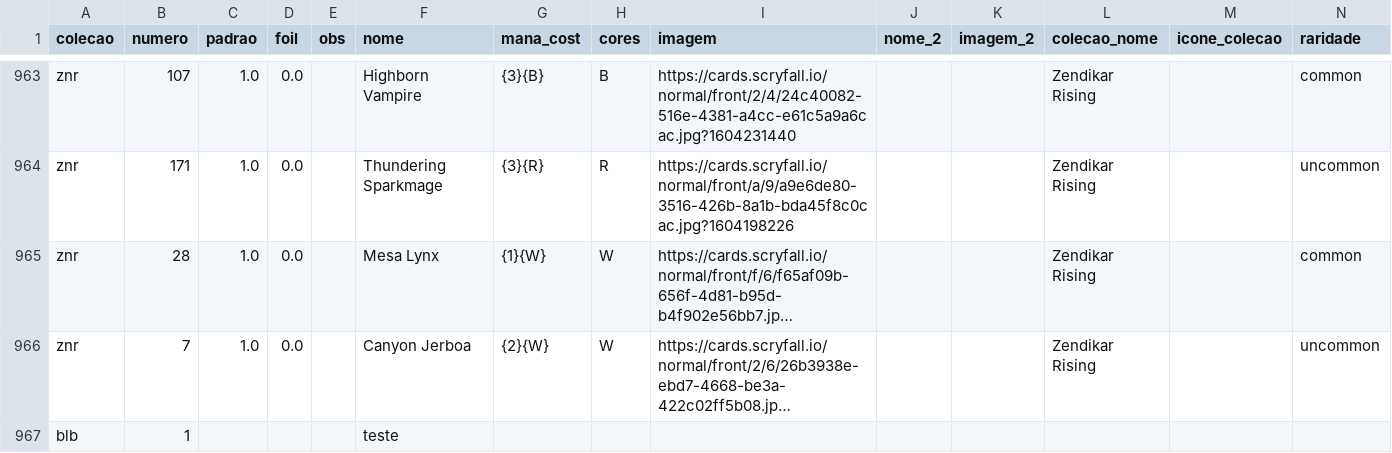
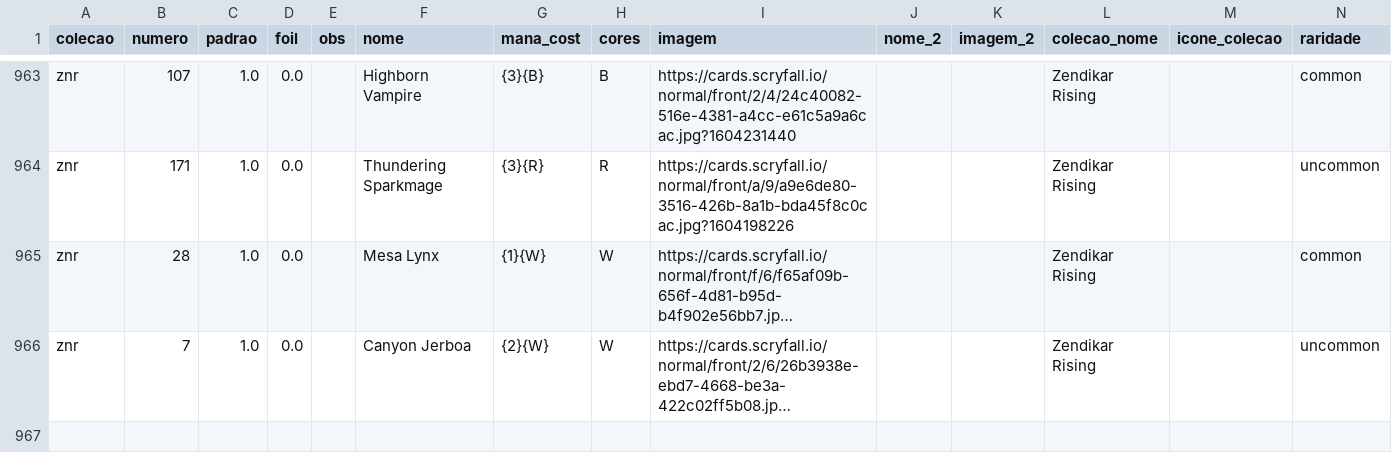
Before and after one commit to a-ruivo/mtg-cards-price-via-scryfall-api, a CSV file: cartas_magic_detalhadas.csv, drawn as a sheet; only a part is shown, gaps mark what is left out; long unchanged cells end in …; rows hold the shown columns only; the diff names each change by its address in the sheet, - before the commit and + after, or states it on an @@ line.

Commit message:
Substituição completa via Streamlit

```diff
--- a/cartas_magic_detalhadas.csv
+++ b/cartas_magic_detalhadas.csv
-row 967: blb | 1 |  |  |  | teste
```
